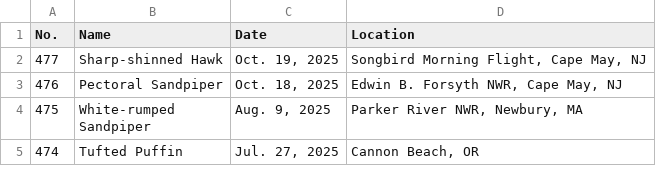
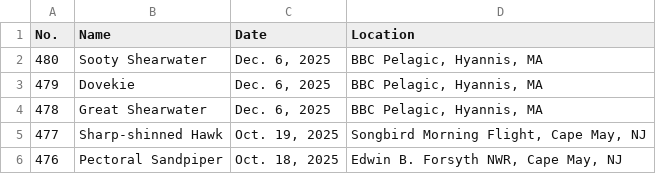
Before and after one commit to Jonah-Min/lifelist.jonahmin.com, a CSV file: dist/LifeList.csv, drawn as a sheet; only a part is shown; the shorter side is filled out with more unchanged rows.

```diff
--- a/dist/LifeList.csv
+++ b/dist/LifeList.csv
@@ -1,2 +1,5 @@
 No.,Name,Date,Location
+480,Sooty Shearwater,"Dec. 6, 2025","BBC Pelagic, Hyannis, MA"
+479,Dovekie,"Dec. 6, 2025","BBC Pelagic, Hyannis, MA"
+478,Great Shearwater,"Dec. 6, 2025","BBC Pelagic, Hyannis, MA"
 477,Sharp-shinned Hawk,"Oct. 19, 2025","Songbird Morning Flight, Cape May, NJ"
```
Also changed, not shown: public/LifeList.csv, 18 other files.
